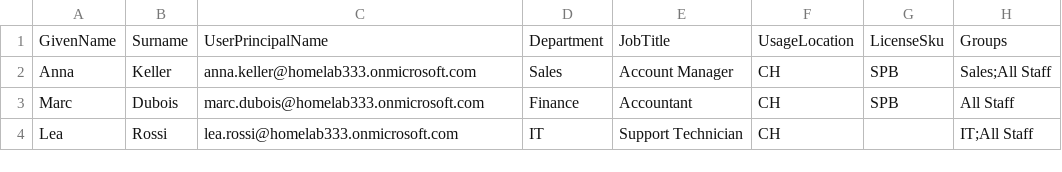
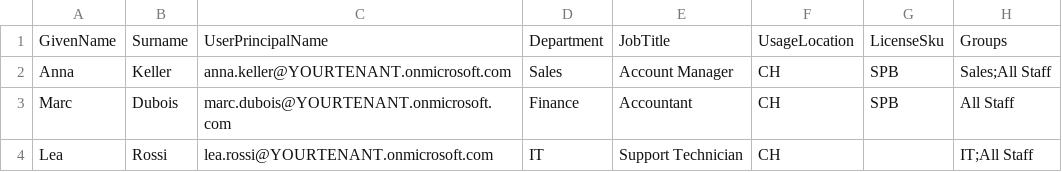
Before and after one commit to christophermoret/M365Lifecycle, a CSV file: examples/users-sample.csv, drawn as a sheet.

Commit message:
Fix file name casing in Git, use placeholder tenant in sample, update checkout to v5

```diff
--- a/examples/users-sample.csv
+++ b/examples/users-sample.csv
@@ -1,4 +1,4 @@
 GivenName,Surname,UserPrincipalName,Department,JobTitle,UsageLocation,LicenseSku,Groups
-Anna,Keller,anna.keller@homelab333.onmicrosoft.com,Sales,Account Manager,CH,SPB,Sales;All Staff
-Marc,Dubois,marc.dubois@homelab333.onmicrosoft.com,Finance,Accountant,CH,SPB,All Staff
-Lea,Rossi,lea.rossi@homelab333.onmicrosoft.com,IT,Support Technician,CH,,IT;All Staff
+Anna,Keller,anna.keller@YOURTENANT.onmicrosoft.com,Sales,Account Manager,CH,SPB,Sales;All Staff
+Marc,Dubois,marc.dubois@YOURTENANT.onmicrosoft.com,Finance,Accountant,CH,SPB,All Staff
+Lea,Rossi,lea.rossi@YOURTENANT.onmicrosoft.com,IT,Support Technician,CH,,IT;All Staff
```
Also changed, not shown: 3 other files.
